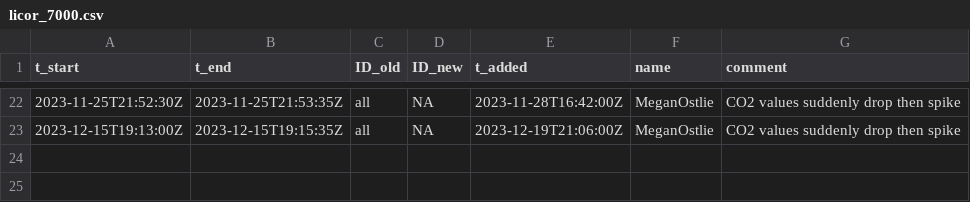
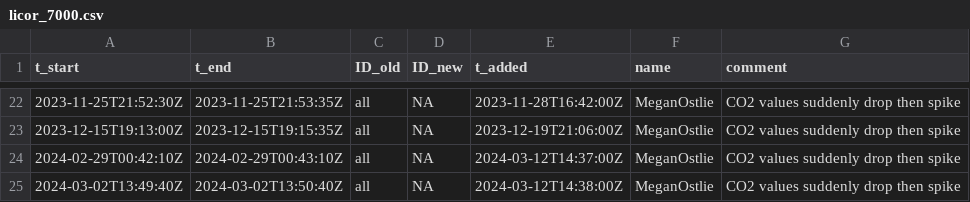
Before and after one commit to uataq/data-pipeline, a CSV file: bad/dbk/licor_7000.csv, drawn as a sheet; only a part is shown, gaps mark what is left out; the diff names each change by its address in the sheet, - before the commit and + after, or states it on an @@ line.

Commit message:
Update licor_7000.csv

```diff
--- a/bad/dbk/licor_7000.csv
+++ b/bad/dbk/licor_7000.csv
+row 24: 2024-02-29T00:42:10Z | 2024-02-29T00:43:10Z | all | NA | 2024-03-12T14:37:00Z | MeganOstlie | CO2 values suddenly drop then spike
+row 25: 2024-03-02T13:49:40Z | 2024-03-02T13:50:40Z | all | NA | 2024-03-12T14:38:00Z | MeganOstlie | CO2 values suddenly drop then spike
```
